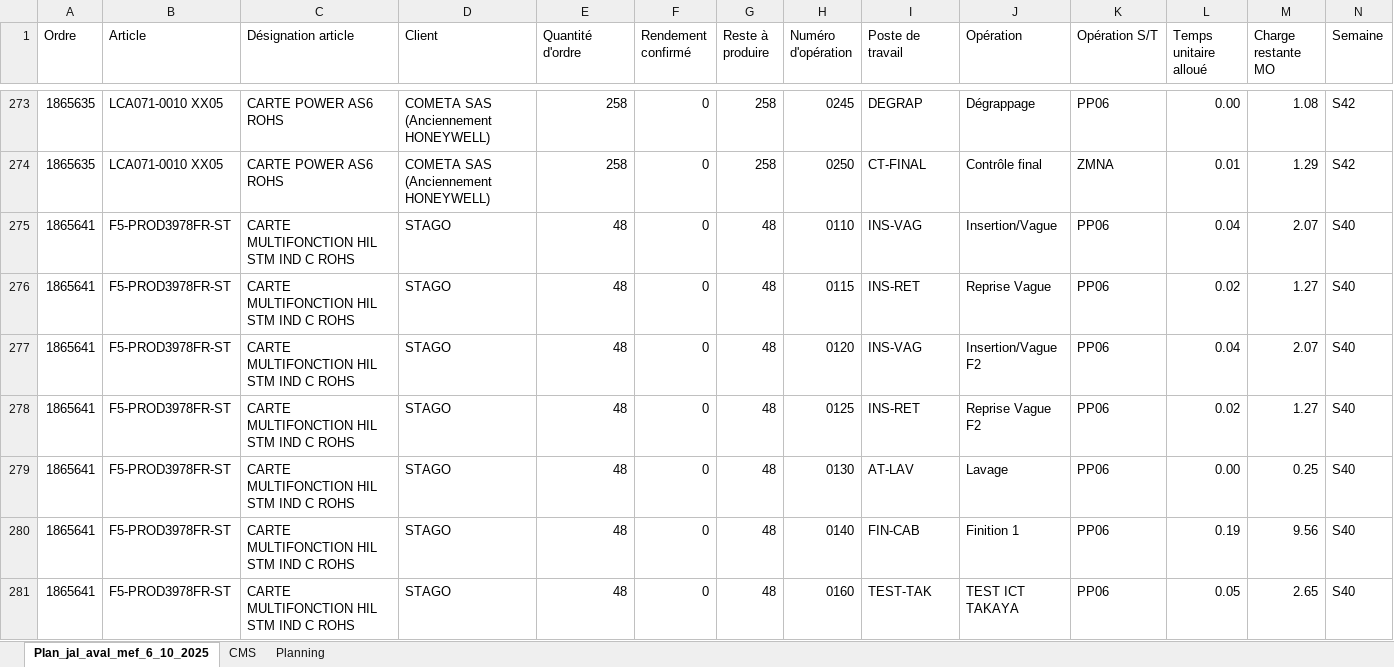
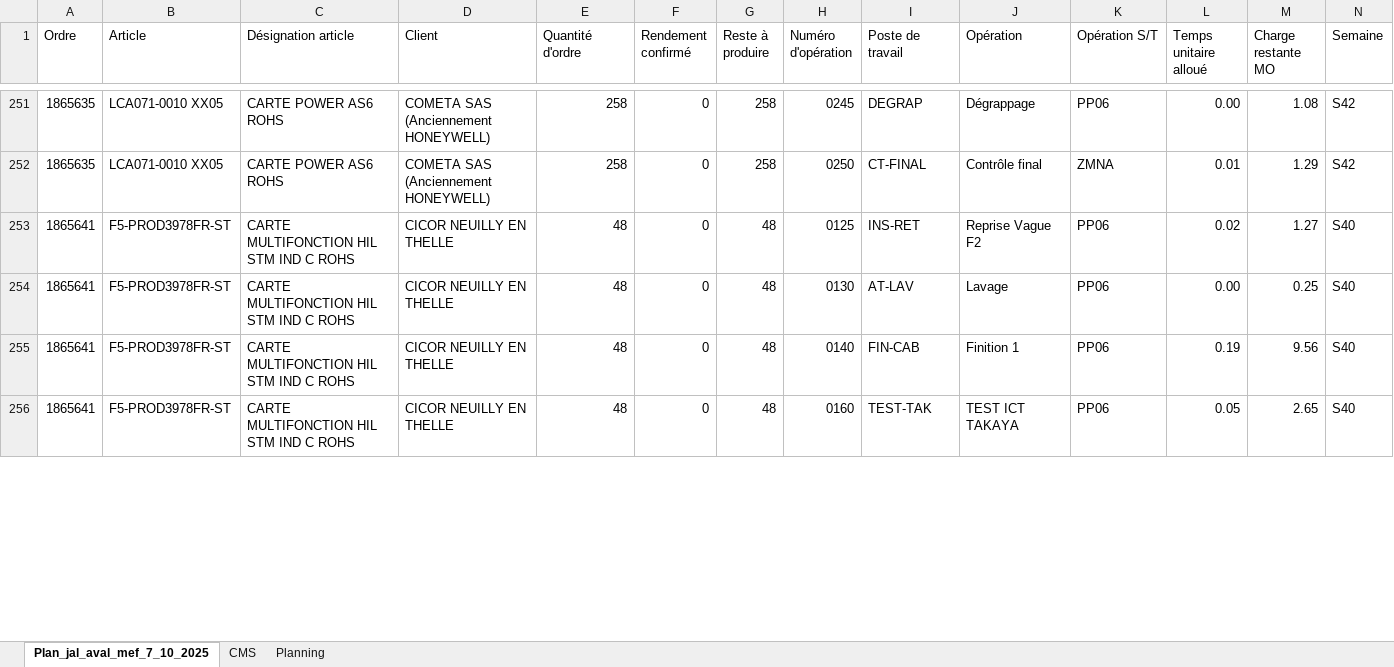
Before and after one commit to TrikoMat26/_-Suivi-fab-carte-journalier, an Excel workbook: Suivi avancement FAB.xlsm, sheet Plan_jal_aval_mef_7_10_2025, drawn as a sheet; only a part is shown, gaps mark what is left out; values as stored, in another font and other column widths than the file's, no cell formats; removed rows and columns are numbered as before the commit, all else as after; the diff covers the shown part only; the diff names each change by its address in the sheet, - before the commit and + after, or states it on an @@ line.

```diff
--- a/Suivi avancement FAB.xlsm (sheet Plan_jal_aval_mef_7_10_2025)
+++ b/Suivi avancement FAB.xlsm (sheet Plan_jal_aval_mef_7_10_2025)
-sheet tab: Plan_jal_aval_mef_6_10_2025
+sheet tab: Plan_jal_aval_mef_7_10_2025
-row 275: 1865641 | F5-PROD3978FR-ST | CARTE MULTIFONCTION HIL STM IND C ROHS | STAGO | 48 | 0 | 48 | 0110 | INS-VAG | Insertion/Vague | PP06 | 0.04 | 2.07 | S40
-row 276: 1865641 | F5-PROD3978FR-ST | CARTE MULTIFONCTION HIL STM IND C ROHS | STAGO | 48 | 0 | 48 | 0115 | INS-RET | Reprise Vague | PP06 | 0.02 | 1.27 | S40
-row 277: 1865641 | F5-PROD3978FR-ST | CARTE MULTIFONCTION HIL STM IND C ROHS | STAGO | 48 | 0 | 48 | 0120 | INS-VAG | Insertion/Vague F2 | PP06 | 0.04 | 2.07 | S40
-D253:D256 (Client): STAGO
+D253:D256 (Client): CICOR NEUILLY EN THELLE
```
Also changed, not shown: 12 added rows, 62 removed rows and 111 edited cells elsewhere in this sheet, sheet Planning, sheet CMS, cell formats, formulas that keep their value, hidden cells, 2 other files.
